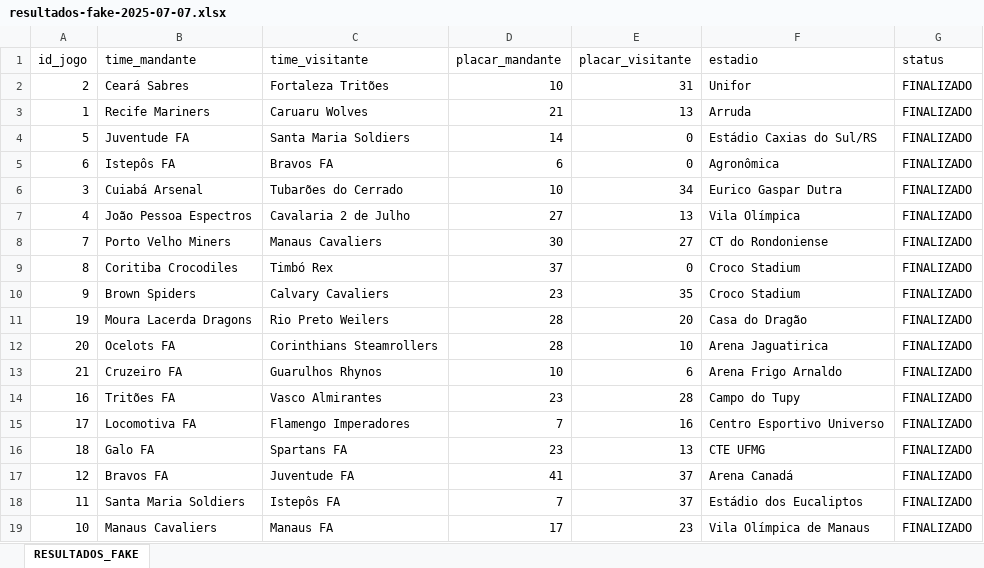
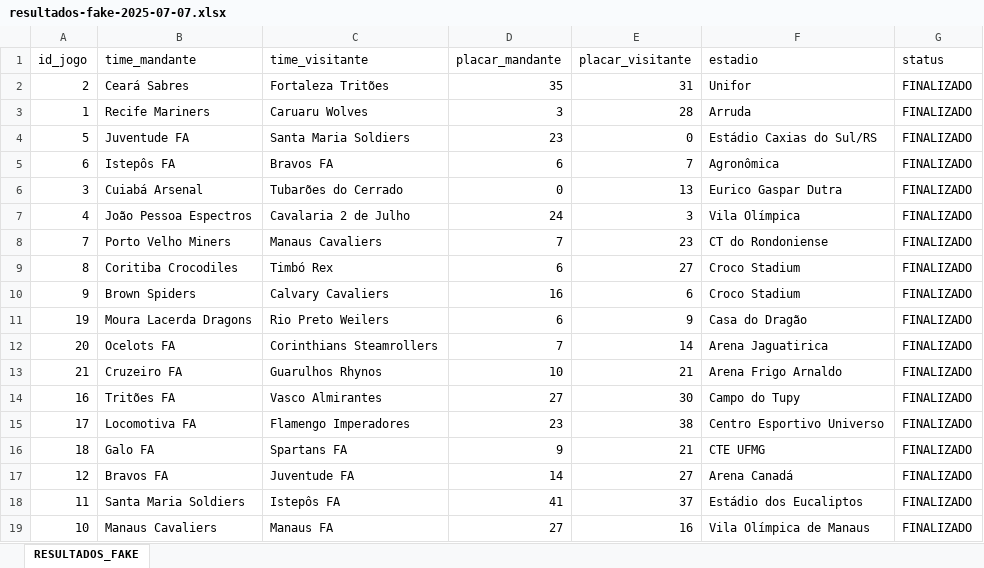
Before and after one commit to diegofmsantos/fabr-network-backend, an Excel workbook: planilhas-geradas/resultados-fake-2025-07-07.xlsx, sheet RESULTADOS_FAKE, drawn as a sheet; only a part is shown; values as stored, in another font and other column widths than the file's, no borders; the diff covers the shown part only; the diff names each change by its address in the sheet, - before the commit and + after, or states it on an @@ line.

```diff
--- a/planilhas-geradas/resultados-fake-2025-07-07.xlsx (sheet RESULTADOS_FAKE)
+++ b/planilhas-geradas/resultados-fake-2025-07-07.xlsx (sheet RESULTADOS_FAKE)
-D2 (placar_mandante): 10
+D2 (placar_mandante): 35
-D3 (placar_mandante): 21
+D3 (placar_mandante): 3
-E3 (placar_visitante): 13
+E3 (placar_visitante): 28
-D4 (placar_mandante): 14
+D4 (placar_mandante): 23
-E5 (placar_visitante): 0
+E5 (placar_visitante): 7
-D6 (placar_mandante): 10
+D6 (placar_mandante): 0
-E6 (placar_visitante): 34
+E6 (placar_visitante): 13
-D7 (placar_mandante): 27
+D7 (placar_mandante): 24
-E7 (placar_visitante): 13
+E7 (placar_visitante): 3
-D8 (placar_mandante): 30
+D8 (placar_mandante): 7
-E8 (placar_visitante): 27
+E8 (placar_visitante): 23
-D9 (placar_mandante): 37
+D9 (placar_mandante): 6
-E9 (placar_visitante): 0
+E9 (placar_visitante): 27
-D10 (placar_mandante): 23
+D10 (placar_mandante): 16
-E10 (placar_visitante): 35
+E10 (placar_visitante): 6
-D11 (placar_mandante): 28
+D11 (placar_mandante): 6
-E11 (placar_visitante): 20
+E11 (placar_visitante): 9
-D12 (placar_mandante): 28
+D12 (placar_mandante): 7
-E12 (placar_visitante): 10
+E12 (placar_visitante): 14
-E13 (placar_visitante): 6
+E13 (placar_visitante): 21
-D14 (placar_mandante): 23
+D14 (placar_mandante): 27
-E14 (placar_visitante): 28
+E14 (placar_visitante): 30
-D15 (placar_mandante): 7
+D15 (placar_mandante): 23
-E15 (placar_visitante): 16
+E15 (placar_visitante): 38
-D16 (placar_mandante): 23
+D16 (placar_mandante): 9
-E16 (placar_visitante): 13
+E16 (placar_visitante): 21
-D17 (placar_mandante): 41
+D17 (placar_mandante): 14
-E17 (placar_visitante): 37
+E17 (placar_visitante): 27
-D18 (placar_mandante): 7
+D18 (placar_mandante): 41
-D19 (placar_mandante): 17
+D19 (placar_mandante): 27
-E19 (placar_visitante): 23
+E19 (placar_visitante): 16
```
Also changed, not shown: 87 edited cells elsewhere in this sheet, 4 other files.
